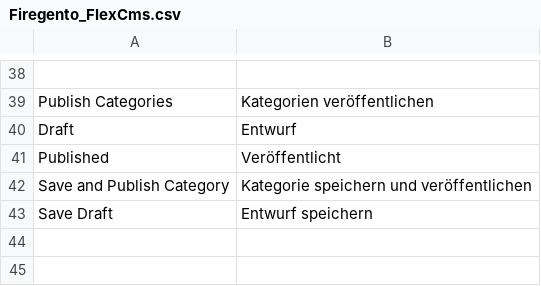
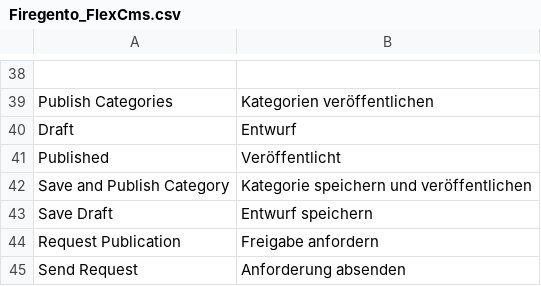
Before and after one commit to magento-hackathon/FireGento_FlexCms, a CSV file: src/app/locale/de_DE/Firegento_FlexCms.csv, drawn as a sheet; only a part is shown, gaps mark what is left out.

Commit message:
Add popup window to request publishing of category

```diff
--- a/src/app/locale/de_DE/Firegento_FlexCms.csv
+++ b/src/app/locale/de_DE/Firegento_FlexCms.csv
@@ -43 +43,3 @@
 "Save Draft","Entwurf speichern"
+"Request Publication","Freigabe anfordern"
+"Send Request","Anforderung absenden"
```
Also changed, not shown: 7 other files.
